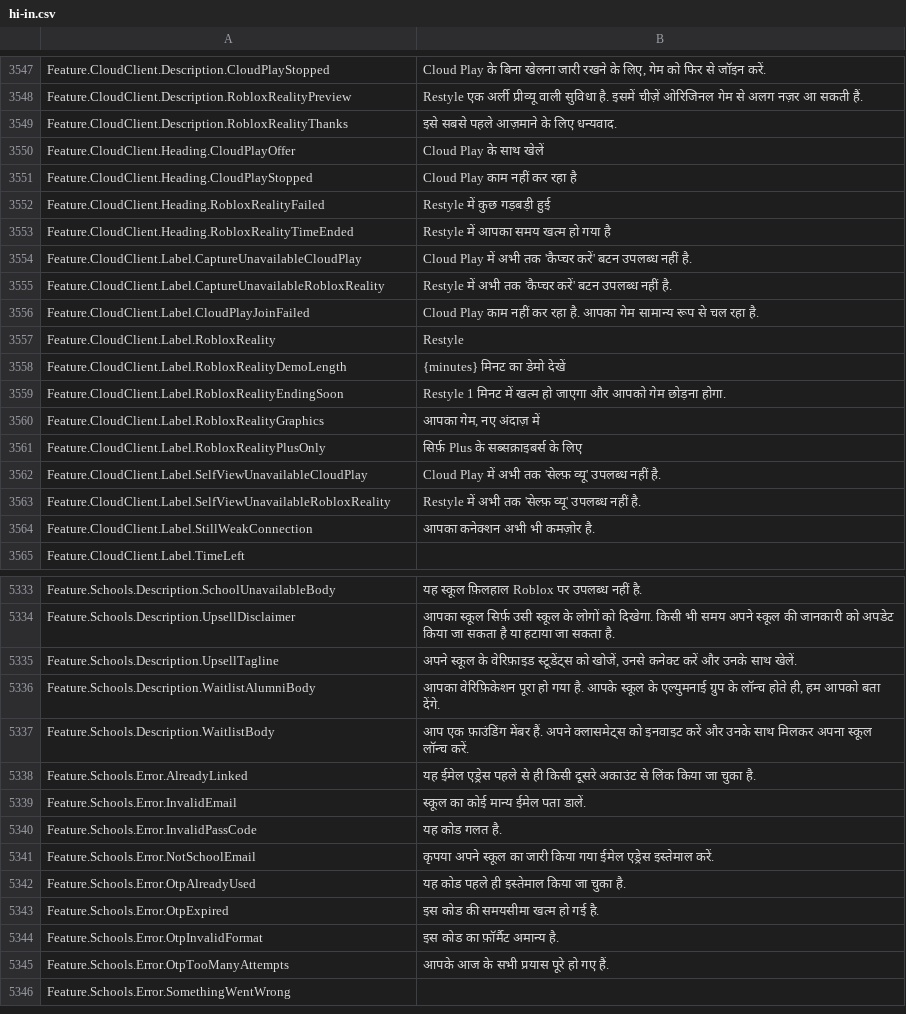
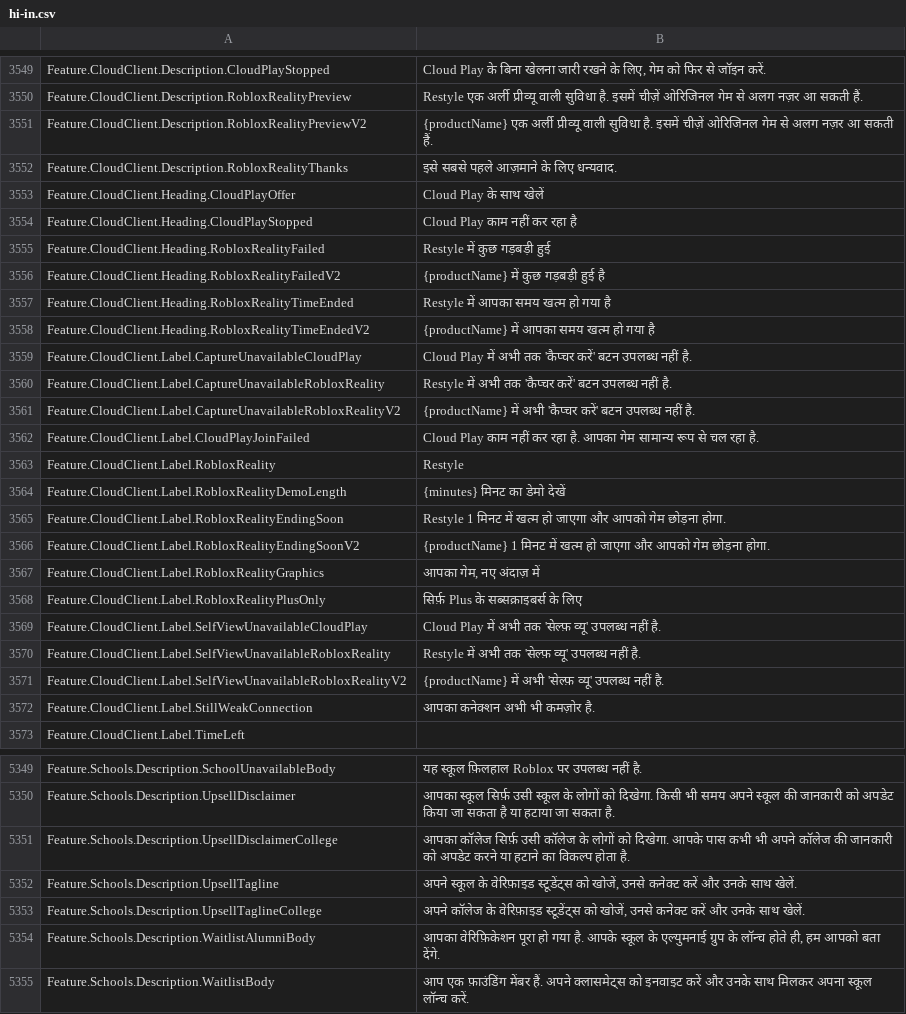
Before and after one commit to EliCauvert/Roblox-Datamining, a CSV file: UniversalApp/Locales/Common/hi-in.csv, drawn as a sheet; only a part is shown, gaps mark what is left out; the shorter side is filled out with more unchanged rows; the diff covers the shown part only.

```diff
--- a/UniversalApp/Locales/Common/hi-in.csv
+++ b/UniversalApp/Locales/Common/hi-in.csv
@@ -3578,2 +3580,3 @@ Feature.CloudClient.Description.CloudPlayStopped,"Cloud Play के बिना
 Feature.CloudClient.Description.RobloxRealityPreview,Restyle एक अर्ली प्रीव्यू वाली सुविधा है. इसमें चीज़ें ओरिजिनल गेम से अलग नज़र आ सकती हैं.
+Feature.CloudClient.Description.RobloxRealityPreviewV2,{productName} एक अर्ली प्रीव्यू वाली सुविधा है. इसमें चीज़ें ओरिजिनल गेम से अलग नज़र आ सकती हैं.
 Feature.CloudClient.Description.RobloxRealityThanks,इसे सबसे पहले आज़माने के लिए धन्यवाद.
@@ -3582,5 +3585,8 @@ Feature.CloudClient.Heading.CloudPlayStopped,Cloud Play काम नहीं
 Feature.CloudClient.Heading.RobloxRealityFailed,Restyle में कुछ गड़बड़ी हुई
+Feature.CloudClient.Heading.RobloxRealityFailedV2,{productName} में कुछ गड़बड़ी हुई है
 Feature.CloudClient.Heading.RobloxRealityTimeEnded,Restyle में आपका समय खत्म हो गया है
+Feature.CloudClient.Heading.RobloxRealityTimeEndedV2,{productName} में आपका समय खत्म हो गया है
 Feature.CloudClient.Label.CaptureUnavailableCloudPlay,Cloud Play में अभी तक 'कैप्चर करें' बटन उपलब्ध नहीं है.
 Feature.CloudClient.Label.CaptureUnavailableRobloxReality,Restyle में अभी तक 'कैप्चर करें' बटन उपलब्ध नहीं है.
+Feature.CloudClient.Label.CaptureUnavailableRobloxRealityV2,{productName} में अभी 'कैप्चर करें' बटन उपलब्ध नहीं है.
 Feature.CloudClient.Label.CloudPlayJoinFailed,Cloud Play काम नहीं कर रहा है. आपका गेम सामान्य रूप से चल रहा है.
@@ -3589,2 +3595,3 @@ Feature.CloudClient.Label.RobloxRealityDemoLength,{minutes} मिनट का
 Feature.CloudClient.Label.RobloxRealityEndingSoon,Restyle 1 मिनट में खत्म हो जाएगा और आपको गेम छोड़ना होगा.
+Feature.CloudClient.Label.RobloxRealityEndingSoonV2,{productName} 1 मिनट में खत्म हो जाएगा और आपको गेम छोड़ना होगा.
 Feature.CloudClient.Label.RobloxRealityGraphics,"आपका गेम, नए अंदाज़ में"
@@ -3593,2 +3600,3 @@ Feature.CloudClient.Label.SelfViewUnavailableCloudPlay,Cloud Play में अ
 Feature.CloudClient.Label.SelfViewUnavailableRobloxReality,Restyle में अभी तक 'सेल्फ़ व्यू' उपलब्ध नहीं है.
+Feature.CloudClient.Label.SelfViewUnavailableRobloxRealityV2,{productName} में अभी 'सेल्फ़ व्यू' उपलब्ध नहीं है.
 Feature.CloudClient.Label.StillWeakConnection,आपका कनेक्शन अभी भी कमज़ोर है.
@@ -5412,3 +5428,5 @@ Feature.Schools.Description.SchoolUnavailableBody,यह स्कूल फ़
 Feature.Schools.Description.UpsellDisclaimer,आपका स्कूल सिर्फ़ उसी स्कूल के लोगों को दिखेगा. किसी भी समय अपने स्कूल की जानकारी को अपडेट किया जा सकता है या हटाया जा सकता है.
+Feature.Schools.Description.UpsellDisclaimerCollege,आपका कॉलेज सिर्फ़ उसी कॉलेज के लोगों को दिखेगा. आपके पास कभी भी अपने कॉलेज की जानकारी को अपडेट करने या हटाने का विकल्प होता है.
 Feature.Schools.Description.UpsellTagline,"अपने स्कूल के वेरिफ़ाइड स्टूडेंट्स को खोजें, उनसे कनेक्ट करें और उनके साथ खेलें."
+Feature.Schools.Description.UpsellTaglineCollege,"अपने कॉलेज के वेरिफ़ाइड स्टूडेंट्स को खोजें, उनसे कनेक्ट करें और उनके साथ खेलें."
 Feature.Schools.Description.WaitlistAlumniBody,"आपका वेरिफ़िकेशन पूरा हो गया है. आपके स्कूल के एल्युमनाई ग्रुप के लॉन्च होते ही, हम आपको बता देंगे."
```
Also changed, not shown: 14 added rows and 6 edited cells elsewhere in this file, UniversalApp/Locales/Common/es-es.csv, UniversalApp/Locales/Common/ko-kr.csv, 20 other files.
